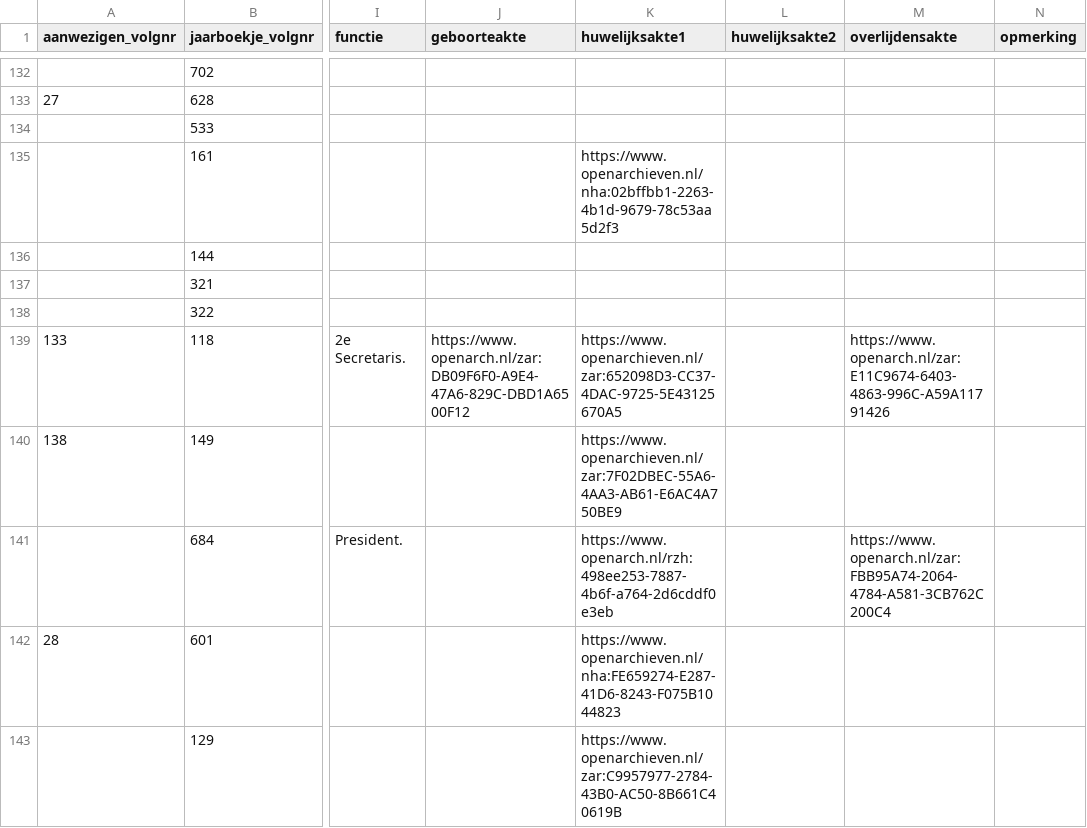
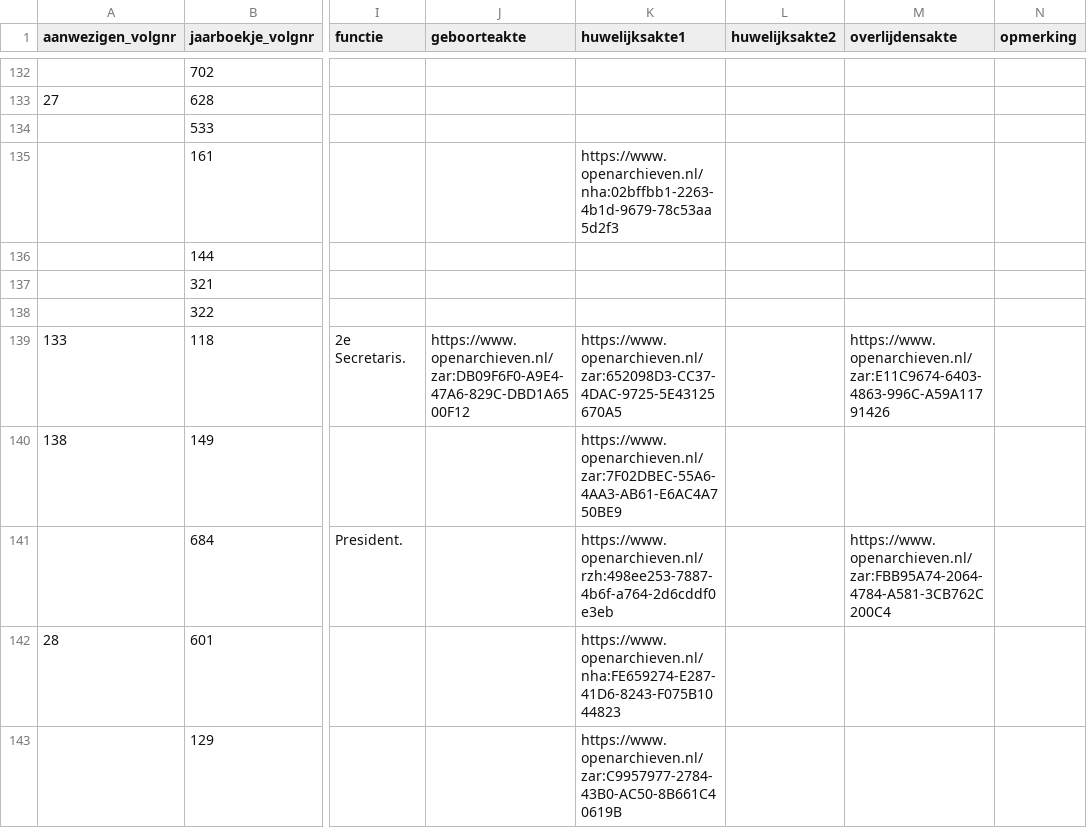
Before and after one commit to ivozandhuis/tv-personen, a CSV file: data/reconstructions.csv, drawn as a sheet; only a part is shown, gaps mark what is left out; the diff covers the shown part only; the diff names each change by its address in the sheet, - before the commit and + after, or states it on an @@ line.

Commit message:
Changed openarch to openarchieven

```diff
--- a/data/reconstructions.csv
+++ b/data/reconstructions.csv
-J139 (geboorteakte): https://www.openarch.nl/zar:DB09F6F0-A9E4-47A6-829C-DBD1A6500F12
+J139 (geboorteakte): https://www.openarchieven.nl/zar:DB09F6F0-A9E4-47A6-829C-DBD1A6500F12
-M139 (overlijdensakte): https://www.openarch.nl/zar:E11C9674-6403-4863-996C-A59A11791426
+M139 (overlijdensakte): https://www.openarchieven.nl/zar:E11C9674-6403-4863-996C-A59A11791426
-K141 (huwelijksakte1): https://www.openarch.nl/rzh:498ee253-7887-4b6f-a764-2d6cddf0e3eb
+K141 (huwelijksakte1): https://www.openarchieven.nl/rzh:498ee253-7887-4b6f-a764-2d6cddf0e3eb
-M141 (overlijdensakte): https://www.openarch.nl/zar:FBB95A74-2064-4784-A581-3CB762C200C4
+M141 (overlijdensakte): https://www.openarchieven.nl/zar:FBB95A74-2064-4784-A581-3CB762C200C4
```
Also changed, not shown: 127 edited cells elsewhere in this file.
